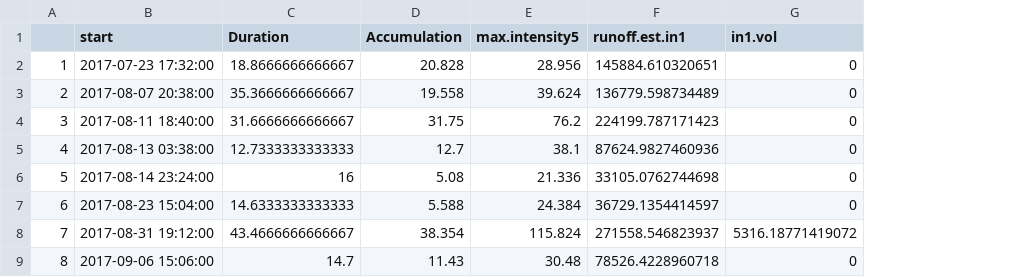
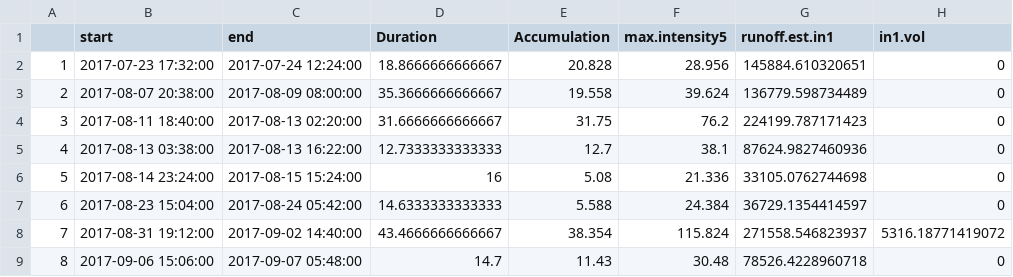
Before and after one commit to simonsaysgregg/M-RSC, a CSV file: Working/Rainsum_event_analysis.csv, drawn as a sheet; only a part is shown; the diff names each change by its address in the sheet, - before the commit and + after, or states it on an @@ line.

Commit message:
update

```diff
--- a/Working/Rainsum_event_analysis.csv
+++ b/Working/Rainsum_event_analysis.csv
+column C (end), rows 2-9: 2017-07-24 12:24:00 | 2017-08-09 08:00:00 | 2017-08-13 02:20:00 | 2017-08-13 16:22:00 | 2017-08-15 15:24:00 | 2017-08-24 05:42:00 | 2017-09-02 14:40:00 | 2017-09-07 05:48:00
```
